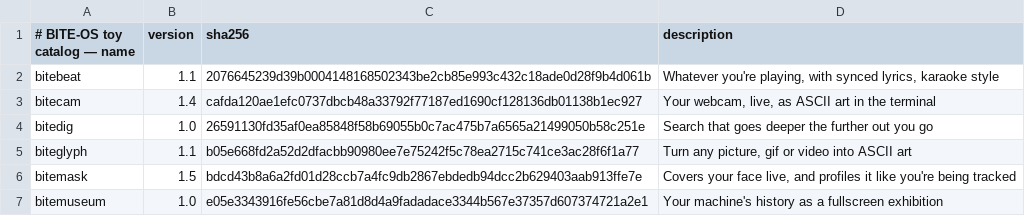
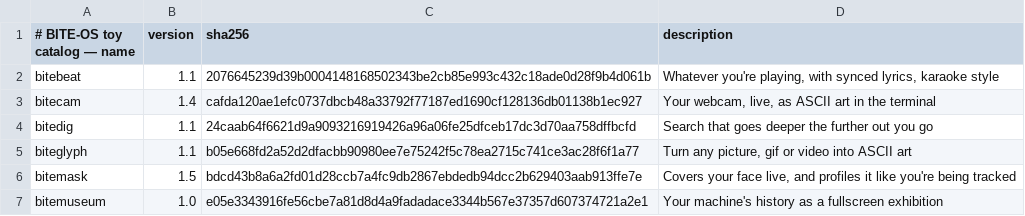
Before and after one commit to GLITCH-BITE-404/BITE-OS-toys, a TSV file: catalog.tsv, drawn as a sheet.

```diff
--- a/catalog.tsv
+++ b/catalog.tsv
@@ -3,3 +3,3 @@ bitebeat	1.1	2076645239d39b0004148168502343be2cb85e993c432c18ade0d28f9b4d061b	Wh
 bitecam	1.4	cafda120ae1efc0737dbcb48a33792f77187ed1690cf128136db01138b1ec927	Your webcam, live, as ASCII art in the terminal
-bitedig	1.0	26591130fd35af0ea85848f58b69055b0c7ac475b7a6565a21499050b58c251e	Search that goes deeper the further out you go
+bitedig	1.1	24caab64f6621d9a9093216919426a96a06fe25dfceb17dc3d70aa758dffbcfd	Search that goes deeper the further out you go
 biteglyph	1.1	b05e668fd2a52d2dfacbb90980ee7e75242f5c78ea2715c741ce3ac28f6f1a77	Turn any picture, gif or video into ASCII art
```
Also changed, not shown: 3 other files.
